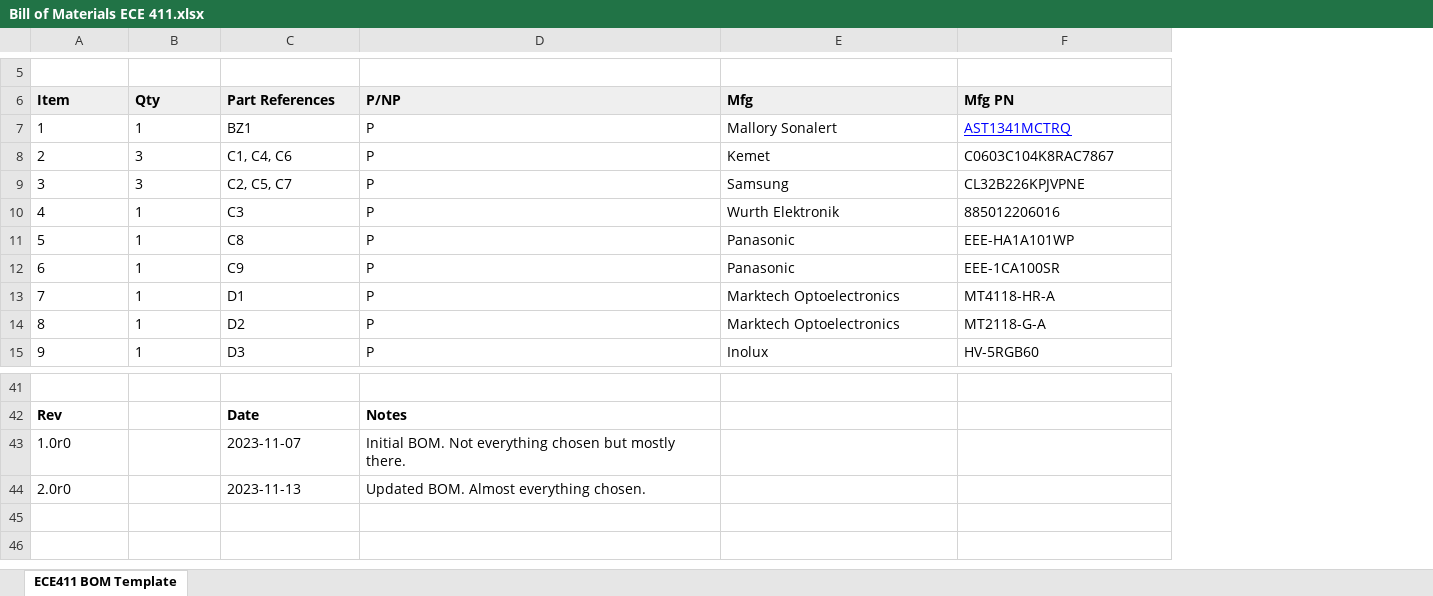
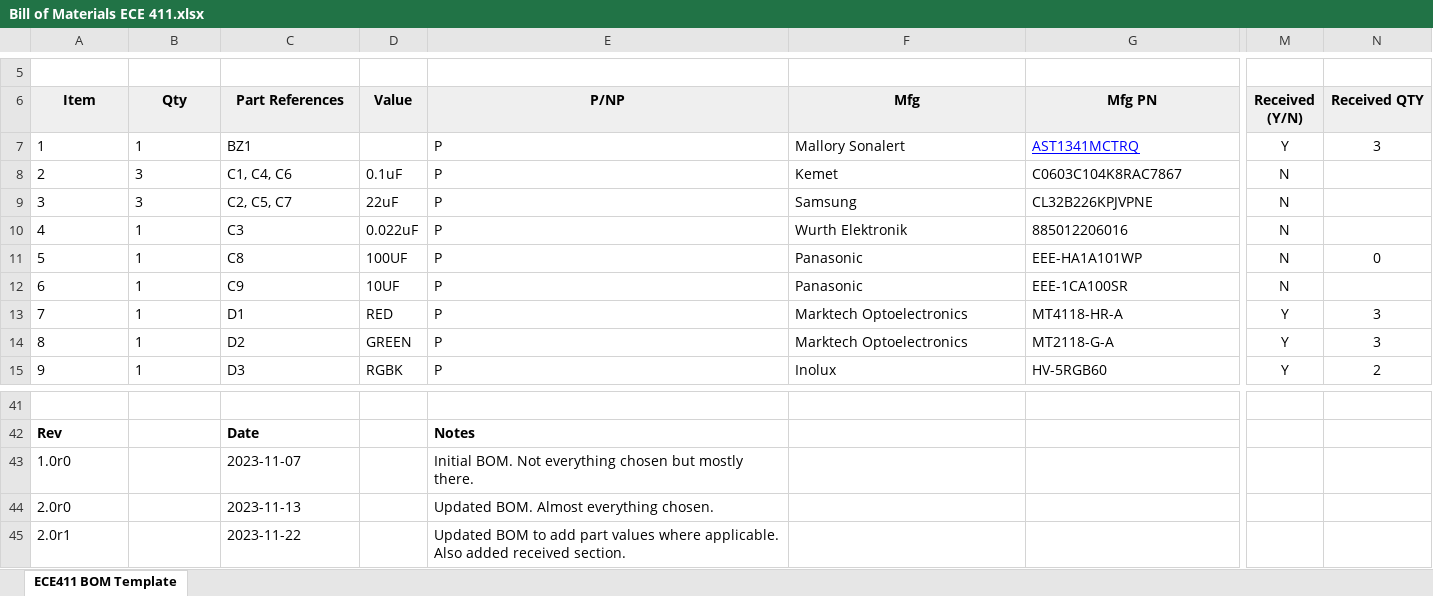
Before and after one commit to Mosiah-Beal/411-Practicum, an Excel workbook: Bill of Materials ECE 411.xlsx, sheet ECE411 BOM Template, drawn as a sheet; only a part is shown, gaps mark what is left out; values as stored, in another font and other column widths than the file's, no borders; conditional formats not drawn; addresses are those after the commit; rows hold the shown columns only; the diff covers the shown part only; the diff names each change by its address in the sheet, - before the commit and + after, or states it on an @@ line.

Commit message:
Update Bill of Materials ECE 411.xlsx
added received/received qty/value columns to BOM. Updated to parts we have at Josh's house.

```diff
--- a/Bill of Materials ECE 411.xlsx (sheet ECE411 BOM Template)
+++ b/Bill of Materials ECE 411.xlsx (sheet ECE411 BOM Template)
+column D (Value), rows 8-15: 0.1uF | 22uF | 0.022uF | 100UF | 10UF | RED | GREEN | RGBK
+column M (Received (Y/N)), rows 7-15: Y | N | N | N | N | N | Y | Y | Y
+column N (Received QTY), rows 7-15: 3 |  |  |  | 0 |  | 3 | 3 | 2
-A6:C6 alignment: left
+A6:C6 alignment: center
-E6:G6 alignment: left
+E6:G6 alignment: center
+row 45: 2.0r1 |  | 2023-11-22 |  | Updated BOM to add part values where applicable. Also added received section.
```
Also changed, not shown: cell formats elsewhere in this sheet, formulas that keep their value.
